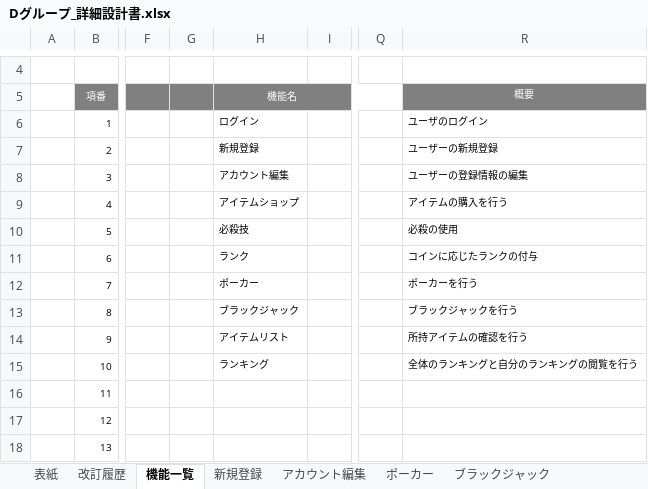
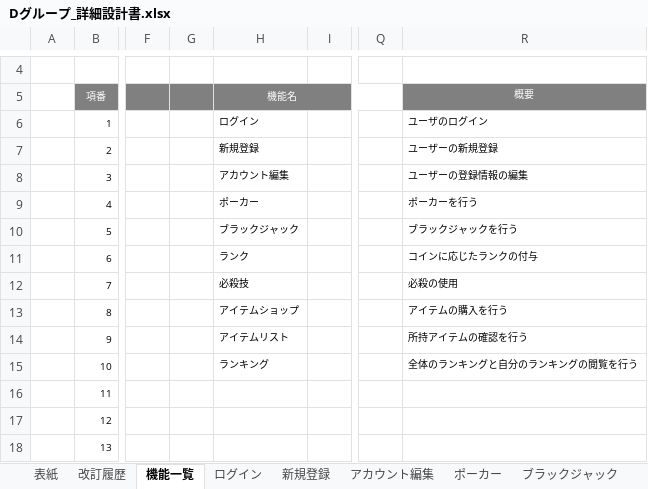
Before and after one commit to miyagiryusei/Excel, an Excel workbook: Dグループ_詳細設計書.xlsx, sheet 機能一覧, drawn as a sheet; only a part is shown, gaps mark what is left out; values as stored, in another font and other column widths than the file's, no borders; the diff names each change by its address in the sheet, - before the commit and + after, or states it on an @@ line.

```diff
--- a/Dグループ_詳細設計書.xlsx (sheet 機能一覧)
+++ b/Dグループ_詳細設計書.xlsx (sheet 機能一覧)
+sheet tab: ログイン
-H9 (機能名): アイテムショップ
+H9 (機能名): ポーカー
-R9 (概要): アイテムの購入を行う
+R9 (概要): ポーカーを行う
-H10 (機能名): 必殺技
+H10 (機能名): ブラックジャック
-R10 (概要): 必殺の使用
+R10 (概要): ブラックジャックを行う
-H12 (機能名): ポーカー
+H12 (機能名): 必殺技
-R12 (概要): ポーカーを行う
+R12 (概要): 必殺の使用
-H13 (機能名): ブラックジャック
+H13 (機能名): アイテムショップ
-R13 (概要): ブラックジャックを行う
+R13 (概要): アイテムの購入を行う
```
Also changed, not shown: other sheet tabs.
